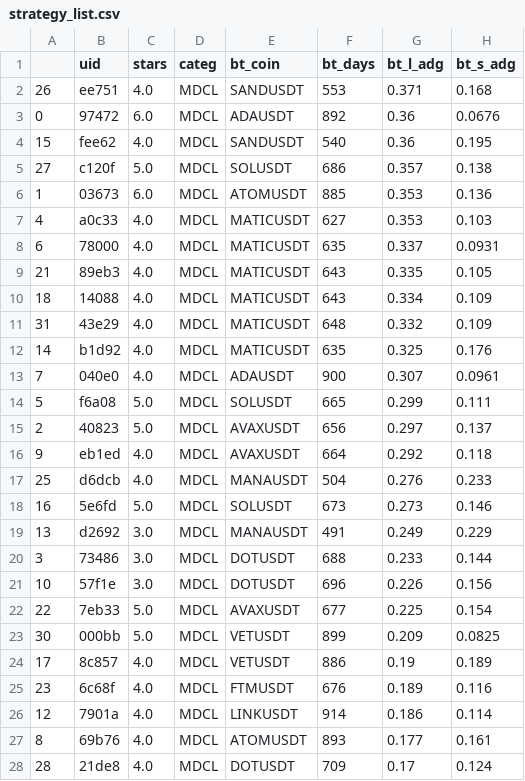
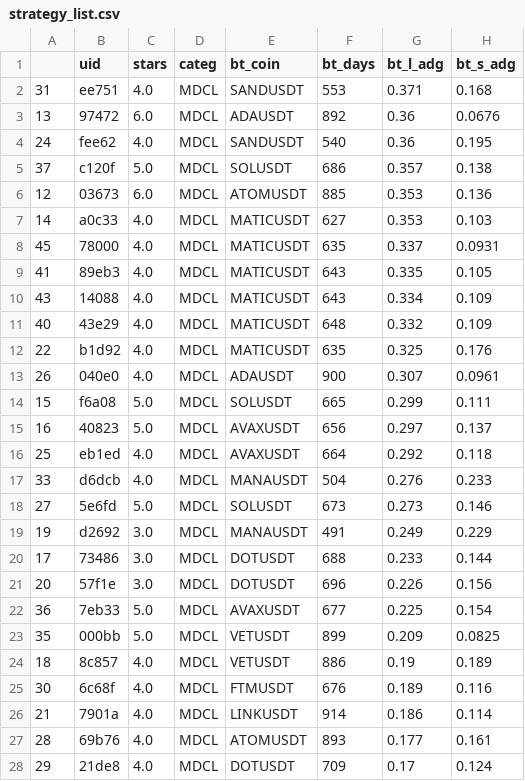
Before and after one commit to tedyptedto/pbos, a CSV file: strategy_list.csv, drawn as a sheet; only a part is shown; the diff covers the shown part only; the diff names each change by its address in the sheet, - before the commit and + after, or states it on an @@ line.

```diff
--- a/strategy_list.csv
+++ b/strategy_list.csv
-A2: 26
+A2: 31
-A3: 0
+A3: 13
-A4: 15
+A4: 24
-A5: 27
+A5: 37
-A6: 1
+A6: 12
-A7: 4
+A7: 14
-A8: 6
+A8: 45
-A9: 21
+A9: 41
-A10: 18
+A10: 43
-A11: 31
+A11: 40
-A12: 14
+A12: 22
-A13: 7
+A13: 26
-A14: 5
+A14: 15
-A15: 2
+A15: 16
-A16: 9
+A16: 25
-A17: 25
+A17: 33
-A18: 16
+A18: 27
-A19: 13
+A19: 19
-A20: 3
+A20: 17
-A21: 10
+A21: 20
-A22: 22
+A22: 36
-A23: 30
+A23: 35
-A24: 17
+A24: 18
-A25: 23
+A25: 30
-A26: 12
+A26: 21
-A27: 8
+A27: 28
-A28: 28
+A28: 29
```
Also changed, not shown: 1 added row, 1 removed row and 69 edited cells elsewhere in this file, 1 other file.
